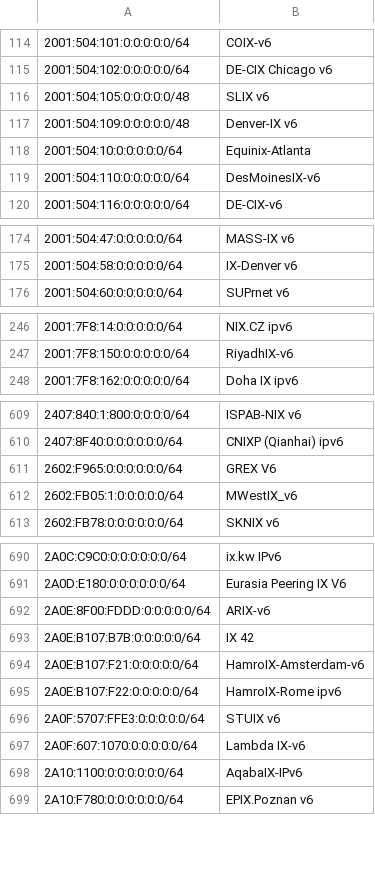
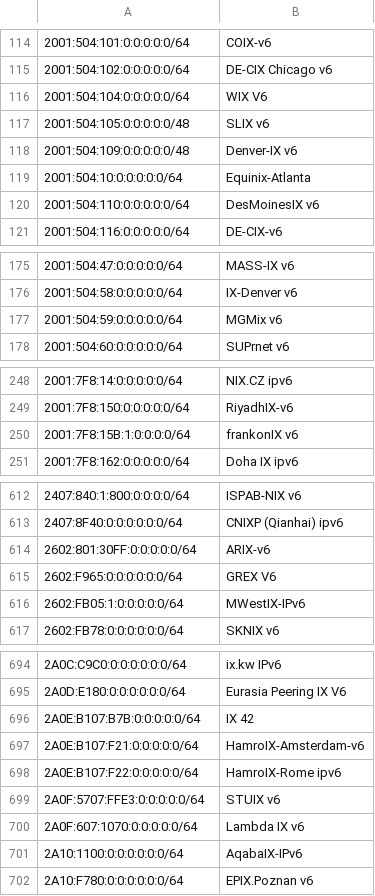
Before and after one commit to haensen/ix-networks, a CSV file: ix_ip6.csv, drawn as a sheet; only a part is shown, gaps mark what is left out; removed rows and columns are numbered as before the commit, all else as after; the diff covers the shown part only; the diff names each change by its address in the sheet, - before the commit and + after, or states it on an @@ line.

```diff
--- a/ix_ip6.csv
+++ b/ix_ip6.csv
+row 116: 2001:504:104:0:0:0:0:0/64 | WIX V6
-B120: DesMoinesIX-v6
+B120: DesMoinesIX v6
+row 177: 2001:504:59:0:0:0:0:0/64 | MGMix v6
+row 250: 2001:7F8:15B:1:0:0:0:0/64 | frankonIX v6
+row 614: 2602:801:30FF:0:0:0:0:0/64 | ARIX-v6
-B616: MWestIX_v6
+B616: MWestIX-IPv6
-row 692: 2A0E:8F00:FDDD:0:0:0:0:0/64 | ARIX-v6
-B700: Lambda IX-v6
+B700: Lambda IX v6
```
Also changed, not shown: 1 added row, 1 removed row and 4 edited cells elsewhere in this file, ix_ip4.csv.
